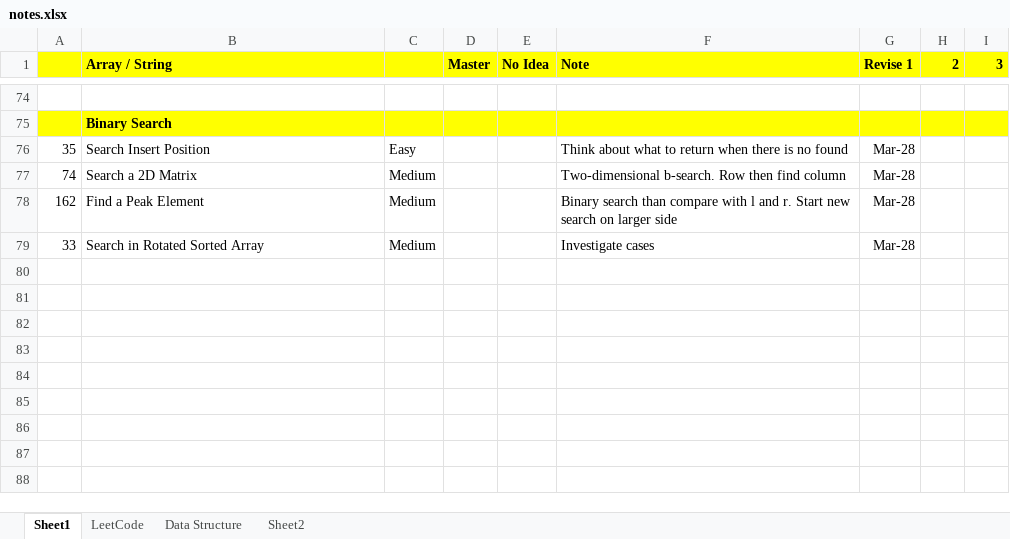
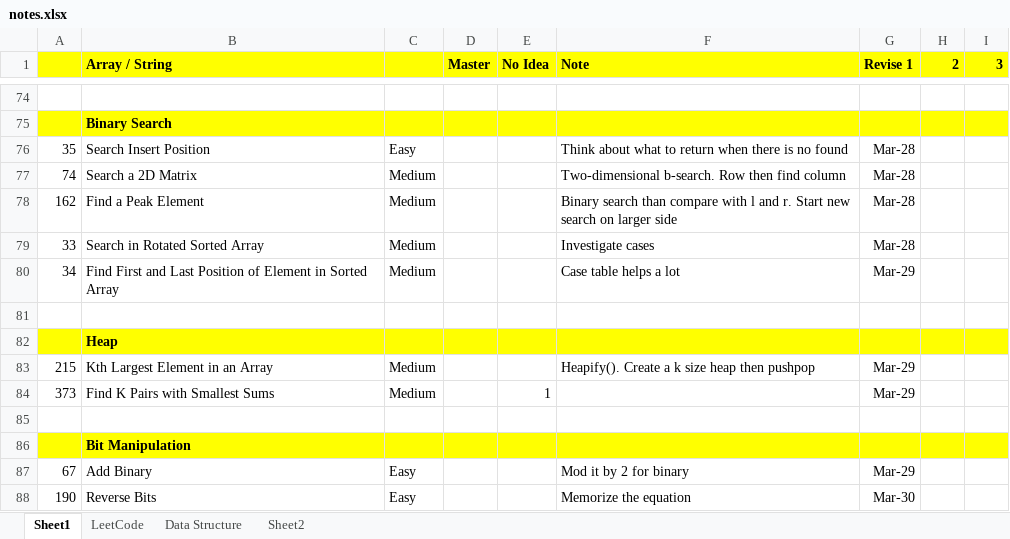
Before and after one commit to jhoonhan/leetCode, an Excel workbook: notes.xlsx, sheet Sheet1, drawn as a sheet; only a part is shown, gaps mark what is left out; values as stored, in another font and other column widths than the file's, no borders; conditional formats not drawn; the diff names each change by its address in the sheet, - before the commit and + after, or states it on an @@ line.

```diff
--- a/notes.xlsx (sheet Sheet1)
+++ b/notes.xlsx (sheet Sheet1)
+row 80: 34 | Find First and Last Position of Element in Sorted Array | Medium |  |  | Case table helps a lot | Mar-29
+row 81: (empty)
+row 82:  | Heap
+row 83: 215 | Kth Largest Element in an Array | Medium |  |  | Heapify(). Create a k size heap then pushpop | Mar-29
+row 84: 373 | Find K Pairs with Smallest Sums | Medium |  | 1 |  | Mar-29
+row 85: (empty)
+row 86:  | Bit Manipulation
+row 87: 67 | Add Binary | Easy |  |  | Mod it by 2 for binary | Mar-29
+row 88: 190 | Reverse Bits | Easy |  |  | Memorize the equation | Mar-30
```
Also changed, not shown: 5 other files.
